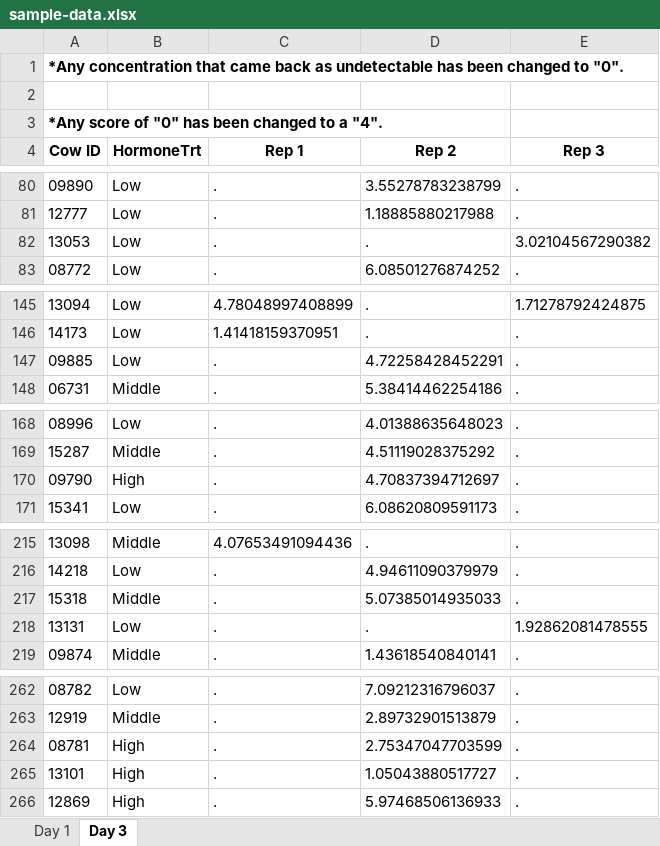
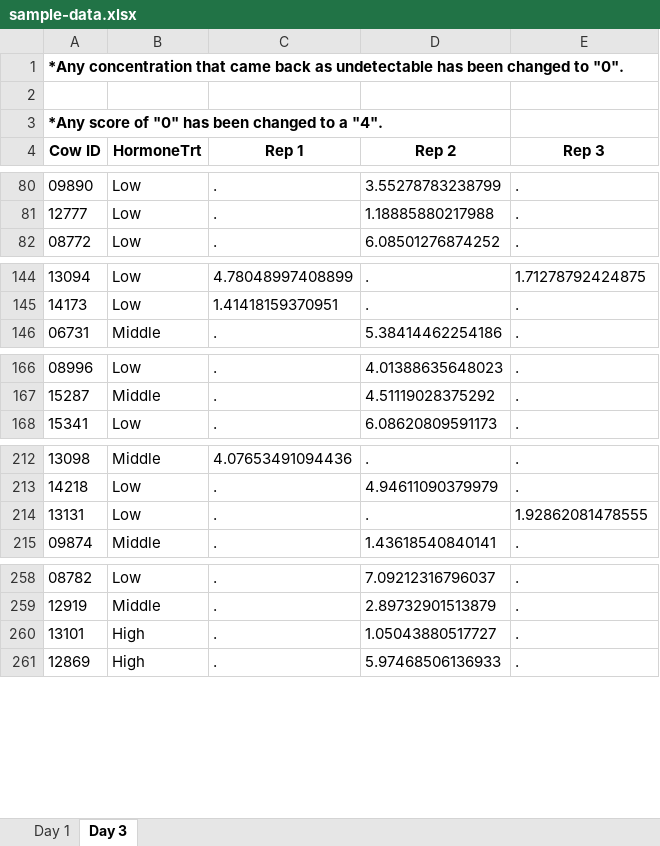
Before and after one commit to harlydurbin/GAP-tidy-data, an Excel workbook: data/sample-data.xlsx, sheet Day 3, drawn as a sheet; only a part is shown, gaps mark what is left out; values as stored, in another font and other column widths than the file's, no borders; the diff names each change by its address in the sheet, - before the commit and + after, or states it on an @@ line.

Commit message:
Add a few random missing to day 3 data

```diff
--- a/data/sample-data.xlsx (sheet Day 3)
+++ b/data/sample-data.xlsx (sheet Day 3)
-row 82: 13053 | Low | . | . | 3.02104567290382
-row 147: 09885 | Low | . | 4.72258428452291 | .
-row 170: 09790 | High | . | 4.70837394712697 | .
-row 217: 15318 | Middle | . | 5.07385014935033 | .
-row 264: 08781 | High | . | 2.75347047703599 | .
```
